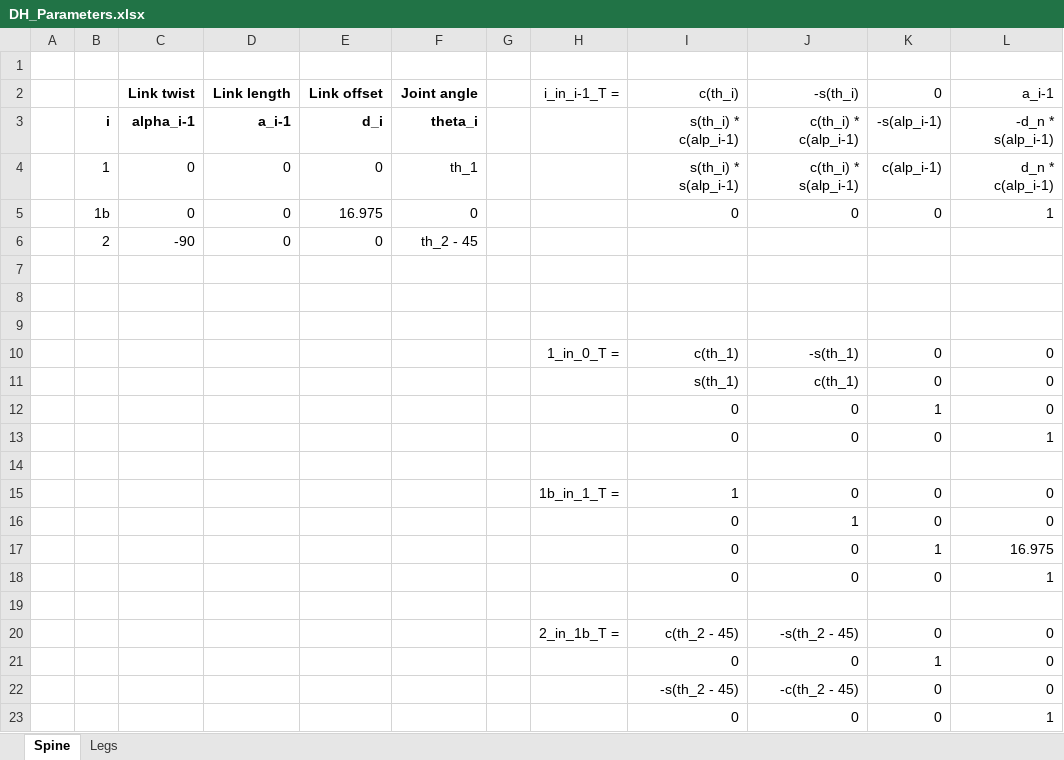
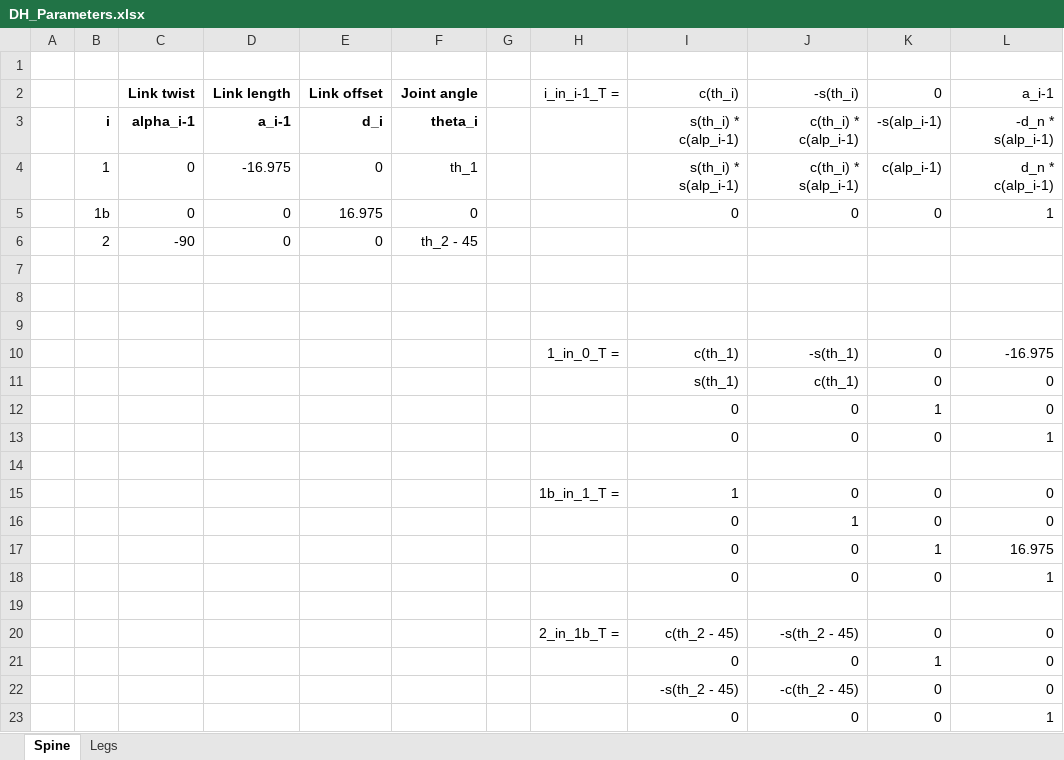
Before and after one commit to dxydas/quadbot17, an Excel workbook: DH_Parameters.xlsx, sheet Spine, drawn as a sheet; values as stored, in another font and other column widths than the file's, no borders; the diff names each change by its address in the sheet, - before the commit and + after, or states it on an @@ line.

Commit message:
Updated DH params spreasheet

```diff
--- a/DH_Parameters.xlsx (sheet Spine)
+++ b/DH_Parameters.xlsx (sheet Spine)
-D4 (Link length): 0
+D4 (Link length): -16.975
-L10 (a_i-1): 0
+L10 (a_i-1): -16.975
```
